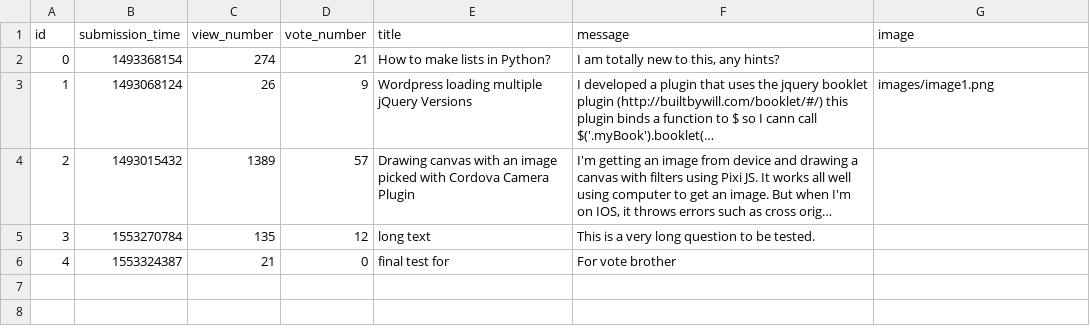
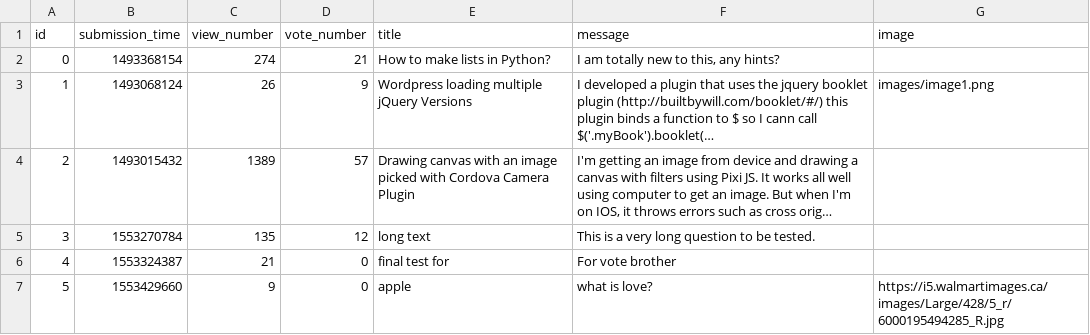
Before and after one commit to MartonTevald/ask-mate-python, a CSV file: question.csv, drawn as a sheet; long unchanged cells end in …; the diff names each change by its address in the sheet, - before the commit and + after, or states it on an @@ line.

```diff
--- a/question.csv
+++ b/question.csv
+row 7: 5 | 1553429660 | 9 | 0 | apple | what is love? | https://i5.walmartimages.ca/images/Large/428/5_r/6000195494285_R.jpg
```
Also changed, not shown: answer.csv, 3 other files.
